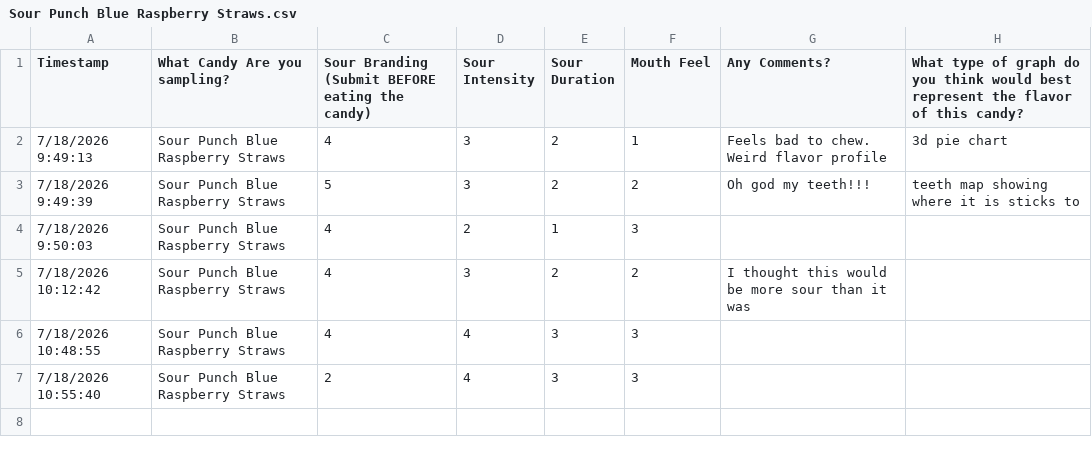
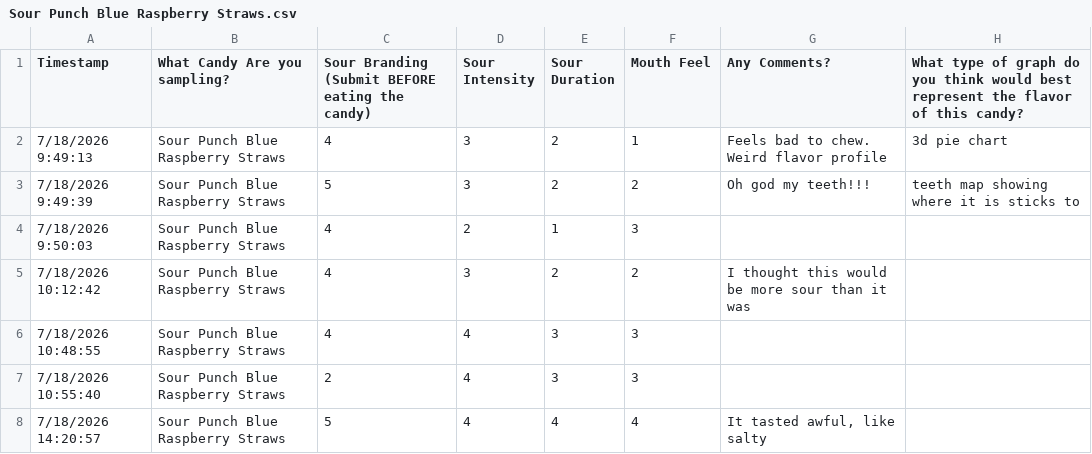
Before and after one commit to oohwooh/sour-candy-taste-data, a CSV file: Processed_Data/Sour Punch Blue Raspberry Straws.csv, drawn as a sheet.

```diff
--- a/Processed_Data/Sour Punch Blue Raspberry Straws.csv
+++ b/Processed_Data/Sour Punch Blue Raspberry Straws.csv
@@ -7 +7,2 @@ Timestamp,What Candy Are you sampling?,Sour Branding (Submit BEFORE eating the c
 7/18/2026 10:55:40,Sour Punch Blue Raspberry Straws,2,4,3,3,,
+7/18/2026 14:20:57,Sour Punch Blue Raspberry Straws,5,4,4,4,"It tasted awful, like salty",
```
Also changed, not shown: Processed_Data/Circle K Wriggly Sour Worms.csv, Processed_Data/Haribo Twin Snakes.csv, 5 other files.
